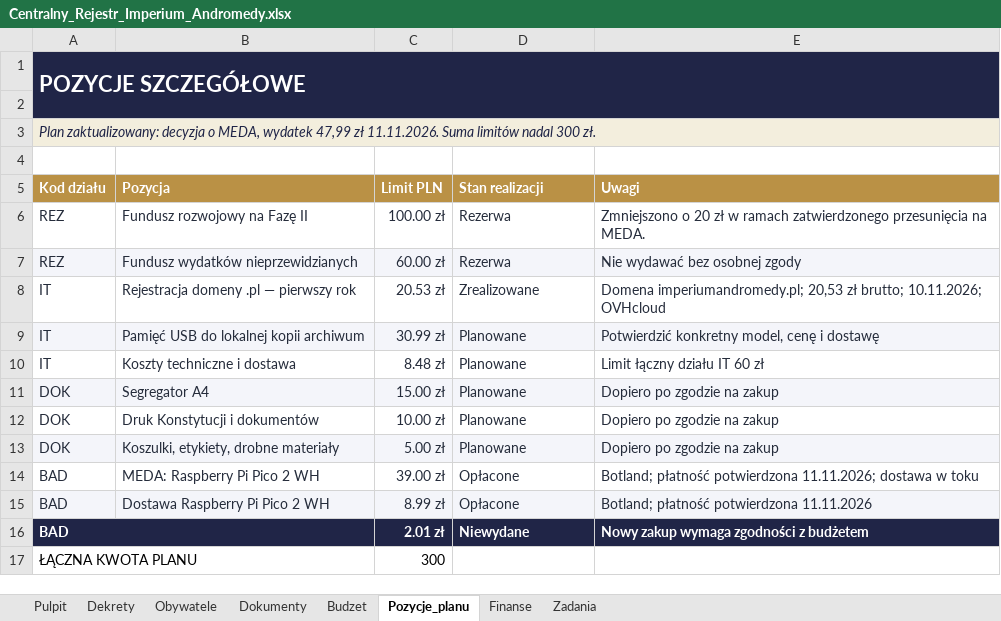
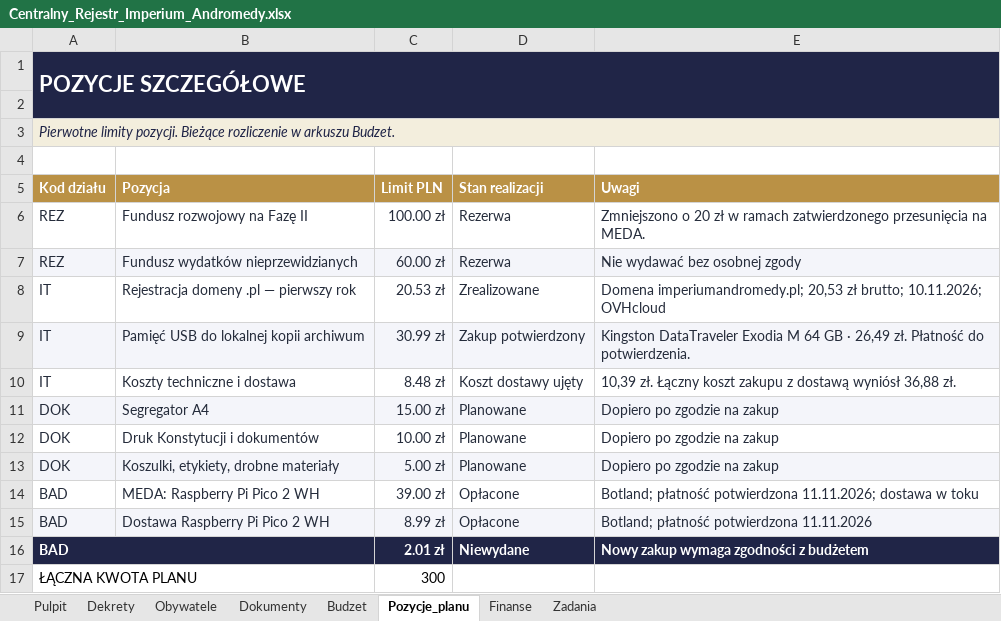
Before and after one commit to xprymar/imperium-andromedy, an Excel workbook: dokumenty/Centralny_Rejestr_Imperium_Andromedy.xlsx, sheet Pozycje_planu, drawn as a sheet; values as stored, in another font and other column widths than the file's, no borders; the diff names each change by its address in the sheet, - before the commit and + after, or states it on an @@ line.

Commit message:
Uzgodnij dokumenty Skarbu z zakupem pendrive’a

```diff
--- a/dokumenty/Centralny_Rejestr_Imperium_Andromedy.xlsx (sheet Pozycje_planu)
+++ b/dokumenty/Centralny_Rejestr_Imperium_Andromedy.xlsx (sheet Pozycje_planu)
-A3 (Kod działu): Plan zaktualizowany: decyzja o MEDA, wydatek 47,99 zł 11.11.2026. Suma limitów nadal 300 zł.
+A3 (Kod działu): Pierwotne limity pozycji. Bieżące rozliczenie w arkuszu Budzet.
-D9 (Stan realizacji): Planowane
+D9 (Stan realizacji): Zakup potwierdzony
-E9 (Uwagi): Potwierdzić konkretny model, cenę i dostawę
+E9 (Uwagi): Kingston DataTraveler Exodia M 64 GB · 26,49 zł. Płatność do potwierdzenia.
-D10 (Stan realizacji): Planowane
+D10 (Stan realizacji): Koszt dostawy ujęty
-E10 (Uwagi): Limit łączny działu IT 60 zł
+E10 (Uwagi): 10,39 zł. Łączny koszt zakupu z dostawą wyniósł 36,88 zł.
```
Also changed, not shown: sheet Pulpit, sheet Dokumenty, sheet Finanse, sheet Budzet, sheet Zadania, 5 other files.
